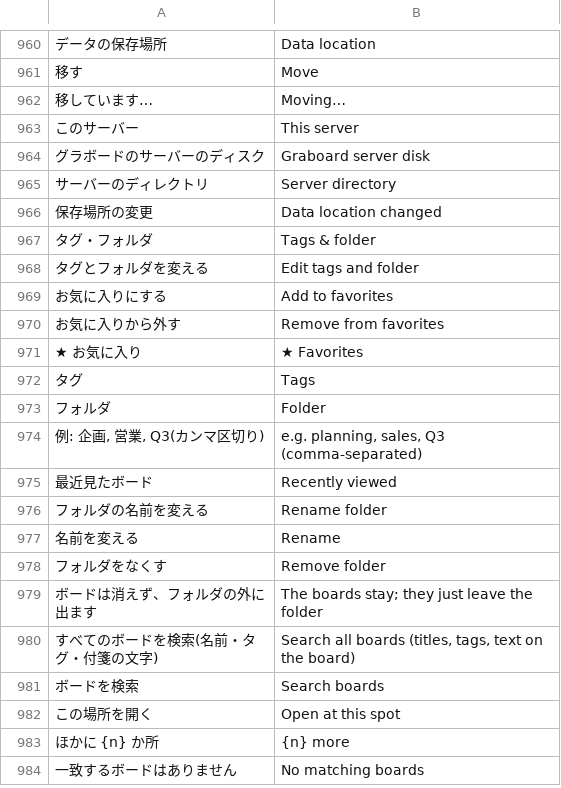
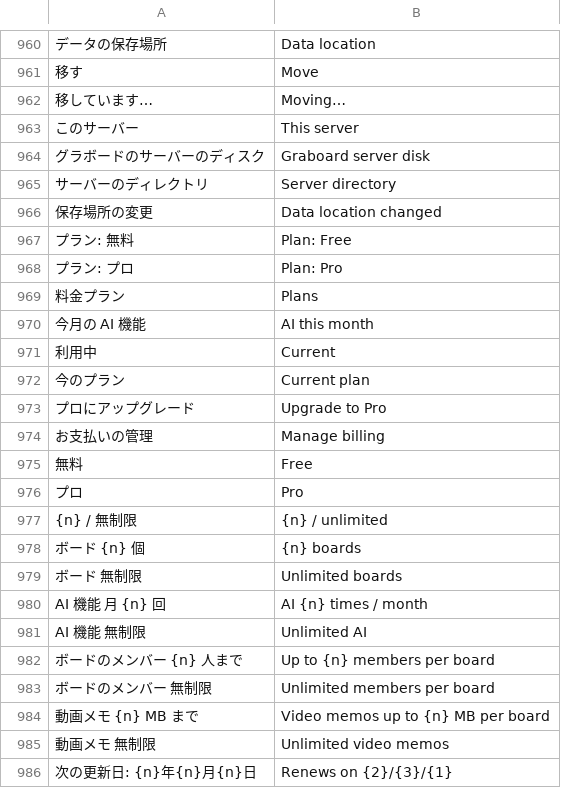
Before and after one commit to T-T0821/ColabBoard, a TSV file: crates/board-web/src/i18n/en.tsv, drawn as a sheet; only a part is shown, gaps mark what is left out; the shorter side is filled out with more unchanged rows; the diff covers the shown part only; the diff names each change by its address in the sheet, - before the commit and + after, or states it on an @@ line.

```diff
--- a/crates/board-web/src/i18n/en.tsv
+++ b/crates/board-web/src/i18n/en.tsv
+row 967: プラン: 無料 | Plan: Free
+row 968: プラン: プロ | Plan: Pro
+row 969: 料金プラン | Plans
+row 970: 今月の AI 機能 | AI this month
+row 971: 利用中 | Current
+row 972: 今のプラン | Current plan
+row 973: プロにアップグレード | Upgrade to Pro
+row 974: お支払いの管理 | Manage billing
+row 975: 無料 | Free
+row 976: プロ | Pro
+row 977: {n} / 無制限 | {n} / unlimited
+row 978: ボード {n} 個 | {n} boards
+row 979: ボード 無制限 | Unlimited boards
+row 980: AI 機能 月 {n} 回 | AI {n} times / month
+row 981: AI 機能 無制限 | Unlimited AI
+row 982: ボードのメンバー {n} 人まで | Up to {n} members per board
+row 983: ボードのメンバー 無制限 | Unlimited members per board
+row 984: 動画メモ {n} MB まで | Video memos up to {n} MB per board
+row 985: 動画メモ 無制限 | Unlimited video memos
+row 986: 次の更新日: {n}年{n}月{n}日 | Renews on {2}/{3}/{1}
```
Also changed, not shown: 13 added rows elsewhere in this file, 22 other files.
